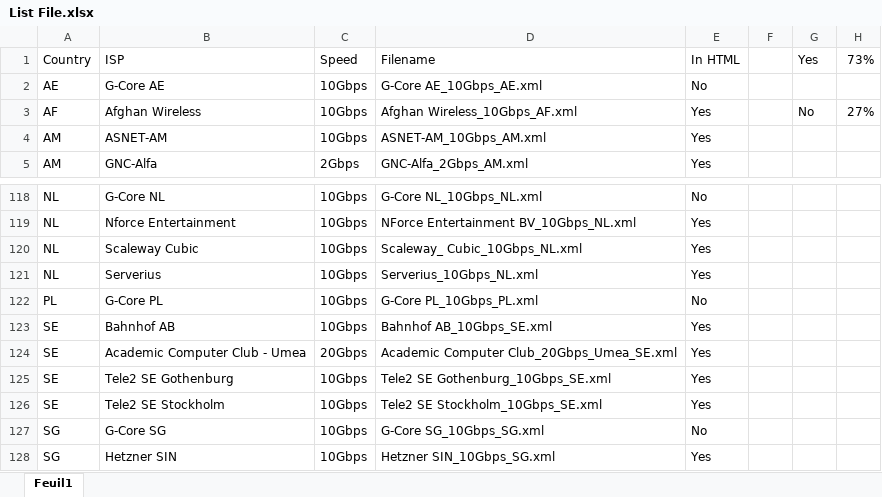
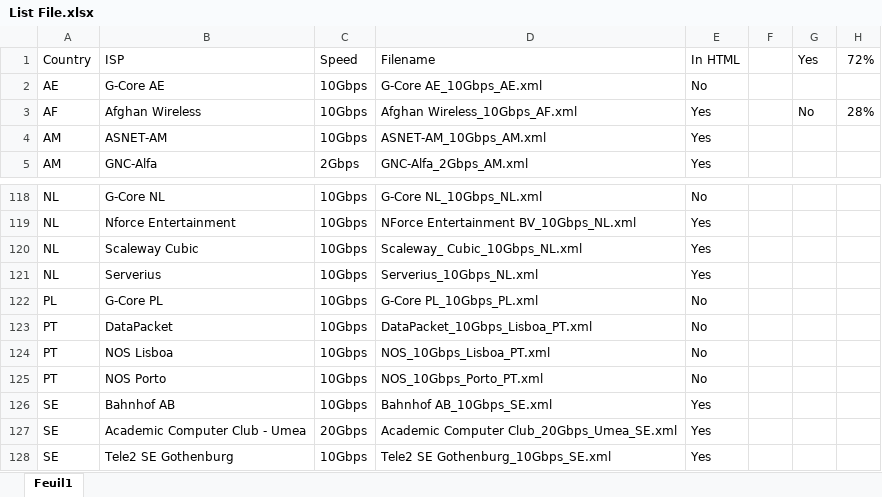
Before and after one commit to VoXaN24/script-nsg, an Excel workbook: httpget/List File.xlsx, sheet Feuil1, drawn as a sheet; only a part is shown, gaps mark what is left out; the shorter side is filled out with more unchanged rows; values as stored, in another font and other column widths than the file's, no borders; charts and pictures and conditional formats not drawn; the diff names each change by its address in the sheet, - before the commit and + after, or states it on an @@ line.

```diff
--- a/httpget/List File.xlsx (sheet Feuil1)
+++ b/httpget/List File.xlsx (sheet Feuil1)
-H1: 73%
+H1: 72%
-H3: 27%
+H3: 28%
+row 123: PT | DataPacket | 10Gbps | DataPacket_10Gbps_Lisboa_PT.xml | No
+row 124: PT | NOS Lisboa | 10Gbps | NOS_10Gbps_Lisboa_PT.xml | No
+row 125: PT | NOS Porto | 10Gbps | NOS_10Gbps_Porto_PT.xml | No
```
Also changed, not shown: charts or pictures, 4 other files.
